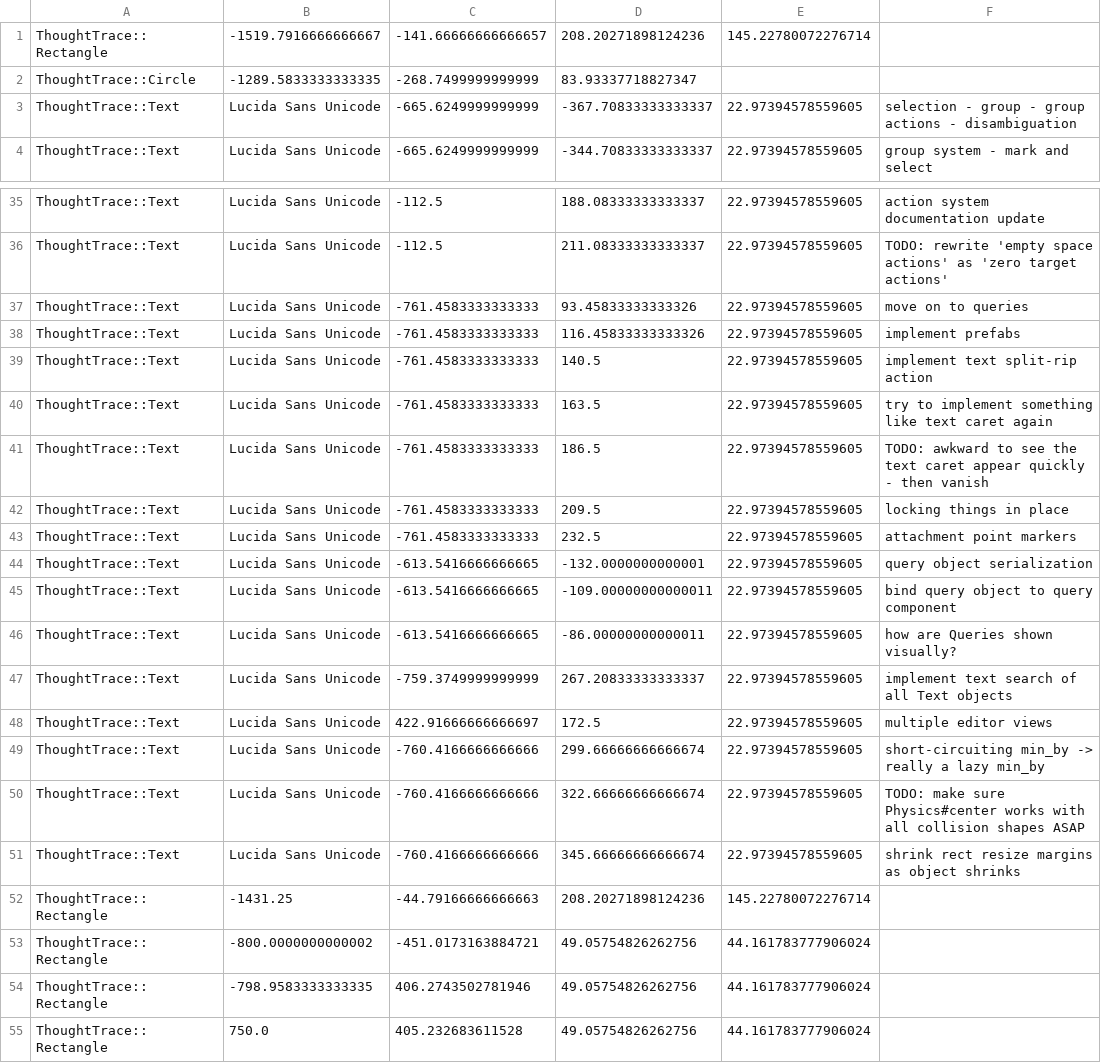
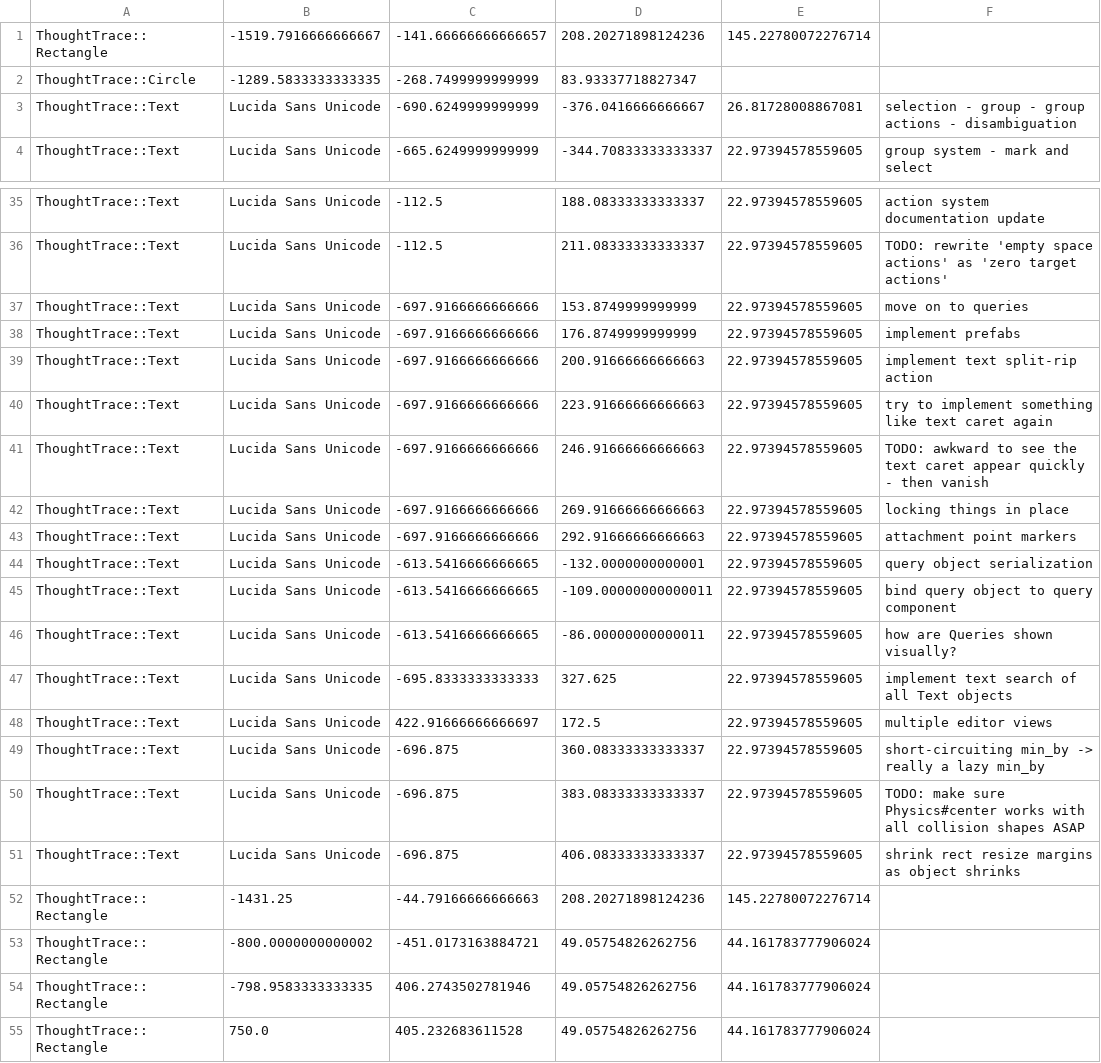
Before and after one commit to RavensKrag/ThoughtTrace, a CSV file: bin/data/todos/entities.csv, drawn as a sheet; only a part is shown, gaps mark what is left out.

Commit message:
TODO sketch: condence mulitple text objects to use the same style data

```diff
--- a/bin/data/todos/entities.csv
+++ b/bin/data/todos/entities.csv
@@ -2,3 +2,3 @@ ThoughtTrace::Rectangle,-1519.7916666666667,-141.66666666666657,208.202718981242
 ThoughtTrace::Circle,-1289.5833333333335,-268.7499999999999,83.93337718827347
-ThoughtTrace::Text,Lucida Sans Unicode,-665.6249999999999,-367.70833333333337,22.97394578559605,selection - group - group actions - disambiguation
+ThoughtTrace::Text,Lucida Sans Unicode,-690.6249999999999,-376.0416666666667,26.81728008867081,selection - group - group actions - disambiguation
 ThoughtTrace::Text,Lucida Sans Unicode,-665.6249999999999,-344.70833333333337,22.97394578559605,group system - mark and select
@@ -36,9 +36,9 @@ ThoughtTrace::Text,Lucida Sans Unicode,-112.5,188.08333333333337,22.973945785596
 ThoughtTrace::Text,Lucida Sans Unicode,-112.5,211.08333333333337,22.97394578559605,TODO: rewrite 'empty space actions' as 'zero target actions'
-ThoughtTrace::Text,Lucida Sans Unicode,-761.4583333333333,93.45833333333326,22.97394578559605,move on to queries
-ThoughtTrace::Text,Lucida Sans Unicode,-761.4583333333333,116.45833333333326,22.97394578559605,implement prefabs
-ThoughtTrace::Text,Lucida Sans Unicode,-761.4583333333333,140.5,22.97394578559605,implement text split-rip action
-ThoughtTrace::Text,Lucida Sans Unicode,-761.4583333333333,163.5,22.97394578559605,try to implement something like text caret again
-ThoughtTrace::Text,Lucida Sans Unicode,-761.4583333333333,186.5,22.97394578559605,TODO: awkward to see the text caret appear quickly - then vanish
-ThoughtTrace::Text,Lucida Sans Unicode,-761.4583333333333,209.5,22.97394578559605,locking things in place
-ThoughtTrace::Text,Lucida Sans Unicode,-761.4583333333333,232.5,22.97394578559605,attachment point markers
+ThoughtTrace::Text,Lucida Sans Unicode,-697.9166666666666,153.8749999999999,22.97394578559605,move on to queries
+ThoughtTrace::Text,Lucida Sans Unicode,-697.9166666666666,176.8749999999999,22.97394578559605,implement prefabs
+ThoughtTrace::Text,Lucida Sans Unicode,-697.9166666666666,200.91666666666663,22.97394578559605,implement text split-rip action
+ThoughtTrace::Text,Lucida Sans Unicode,-697.9166666666666,223.91666666666663,22.97394578559605,try to implement something like text caret again
+ThoughtTrace::Text,Lucida Sans Unicode,-697.9166666666666,246.91666666666663,22.97394578559605,TODO: awkward to see the text caret appear quickly - then vanish
+ThoughtTrace::Text,Lucida Sans Unicode,-697.9166666666666,269.91666666666663,22.97394578559605,locking things in place
+ThoughtTrace::Text,Lucida Sans Unicode,-697.9166666666666,292.91666666666663,22.97394578559605,attachment point markers
 ThoughtTrace::Text,Lucida Sans Unicode,-613.5416666666665,-132.0000000000001,22.97394578559605,query object serialization
@@ -46,7 +46,7 @@ ThoughtTrace::Text,Lucida Sans Unicode,-613.5416666666665,-109.00000000000011,22
 ThoughtTrace::Text,Lucida Sans Unicode,-613.5416666666665,-86.00000000000011,22.97394578559605,how are Queries shown visually?
-ThoughtTrace::Text,Lucida Sans Unicode,-759.3749999999999,267.20833333333337,22.97394578559605,implement text search of all Text objects
+ThoughtTrace::Text,Lucida Sans Unicode,-695.8333333333333,327.625,22.97394578559605,implement text search of all Text objects
 ThoughtTrace::Text,Lucida Sans Unicode,422.91666666666697,172.5,22.97394578559605,multiple editor views
-ThoughtTrace::Text,Lucida Sans Unicode,-760.4166666666666,299.66666666666674,22.97394578559605,short-circuiting min_by -> really a lazy min_by
-ThoughtTrace::Text,Lucida Sans Unicode,-760.4166666666666,322.66666666666674,22.97394578559605,TODO: make sure Physics#center works with all collision shapes ASAP
-ThoughtTrace::Text,Lucida Sans Unicode,-760.4166666666666,345.66666666666674,22.97394578559605,shrink rect resize margins as object shrinks
+ThoughtTrace::Text,Lucida Sans Unicode,-696.875,360.08333333333337,22.97394578559605,short-circuiting min_by -> really a lazy min_by
+ThoughtTrace::Text,Lucida Sans Unicode,-696.875,383.08333333333337,22.97394578559605,TODO: make sure Physics#center works with all collision shapes ASAP
+ThoughtTrace::Text,Lucida Sans Unicode,-696.875,406.08333333333337,22.97394578559605,shrink rect resize margins as object shrinks
 ThoughtTrace::Rectangle,-1431.25,-44.79166666666663,208.20271898124236,145.22780072276714
```
Also changed, not shown: 1 other file.
